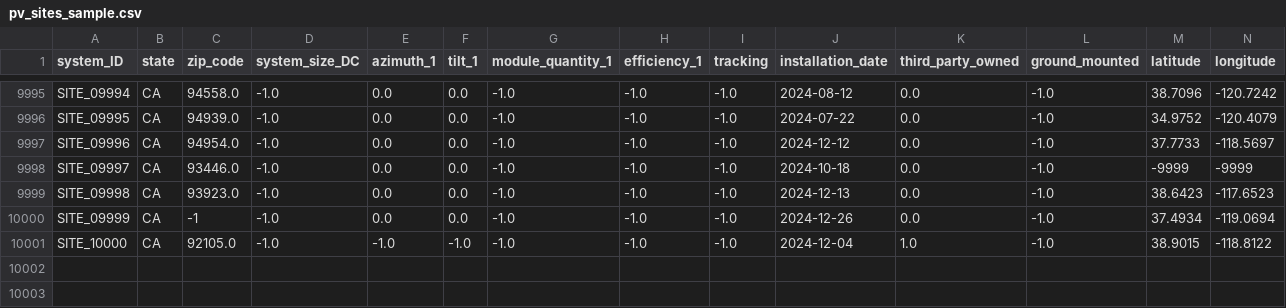
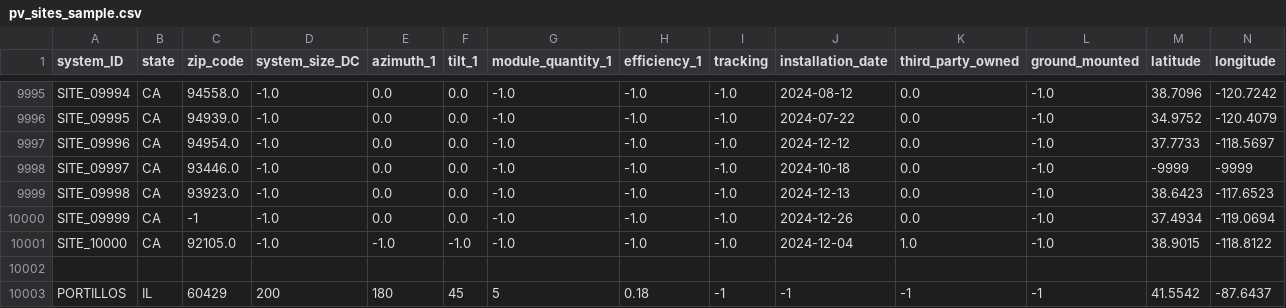
Before and after one commit to symoneav/bright-night-ui, a CSV file: data/pv_sites_sample.csv, drawn as a sheet; only a part is shown, gaps mark what is left out.

```diff
--- a/data/pv_sites_sample.csv
+++ b/data/pv_sites_sample.csv
@@ -10001 +10001,3 @@ SITE_09999,CA,-1,-1.0,0.0,0.0,-1.0,-1.0,-1.0,2024-12-26,0.0,-1.0,37.4934,-119.06
 SITE_10000,CA,92105.0,-1.0,-1.0,-1.0,-1.0,-1.0,-1.0,2024-12-04,1.0,-1.0,38.9015,-118.8122
+
+PORTILLOS,IL,60429,200,180,45,5,0.18,-1,-1,-1,-1,41.5542,-87.6437
```
Also changed, not shown: 9 other files.
